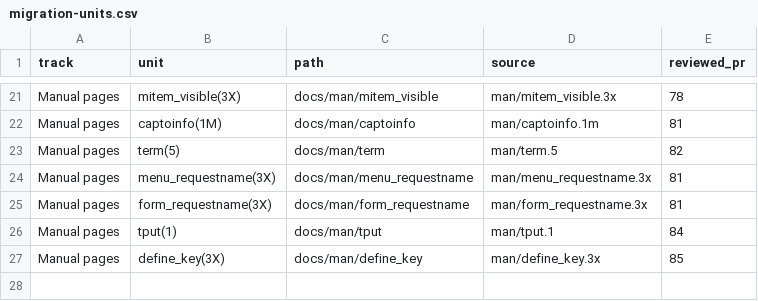
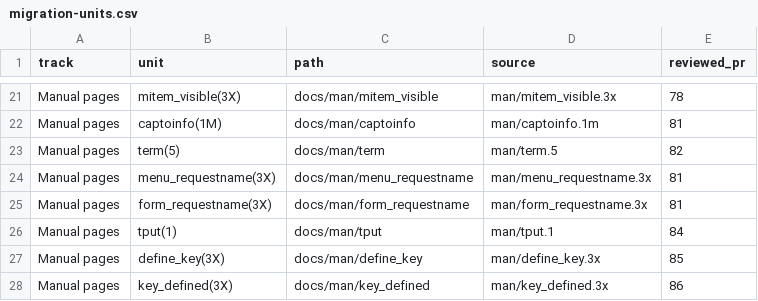
Before and after one commit to betsalel-williamson/ncurses, a CSV file: site/data/migration-units.csv, drawn as a sheet; only a part is shown, gaps mark what is left out; the diff names each change by its address in the sheet, - before the commit and + after, or states it on an @@ line.

```diff
--- a/site/data/migration-units.csv
+++ b/site/data/migration-units.csv
+row 28: Manual pages | key_defined(3X) | docs/man/key_defined | man/key_defined.3x | 86
```
Also changed, not shown: docs/appendix/errata.csv.
